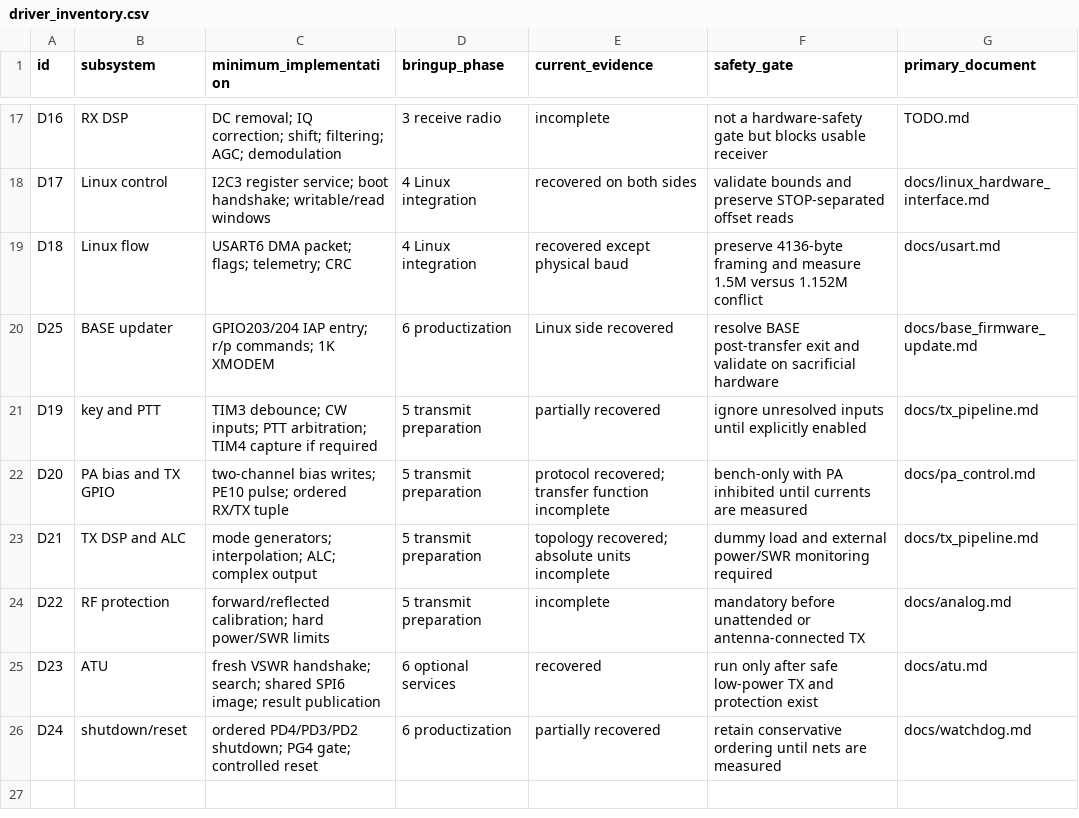
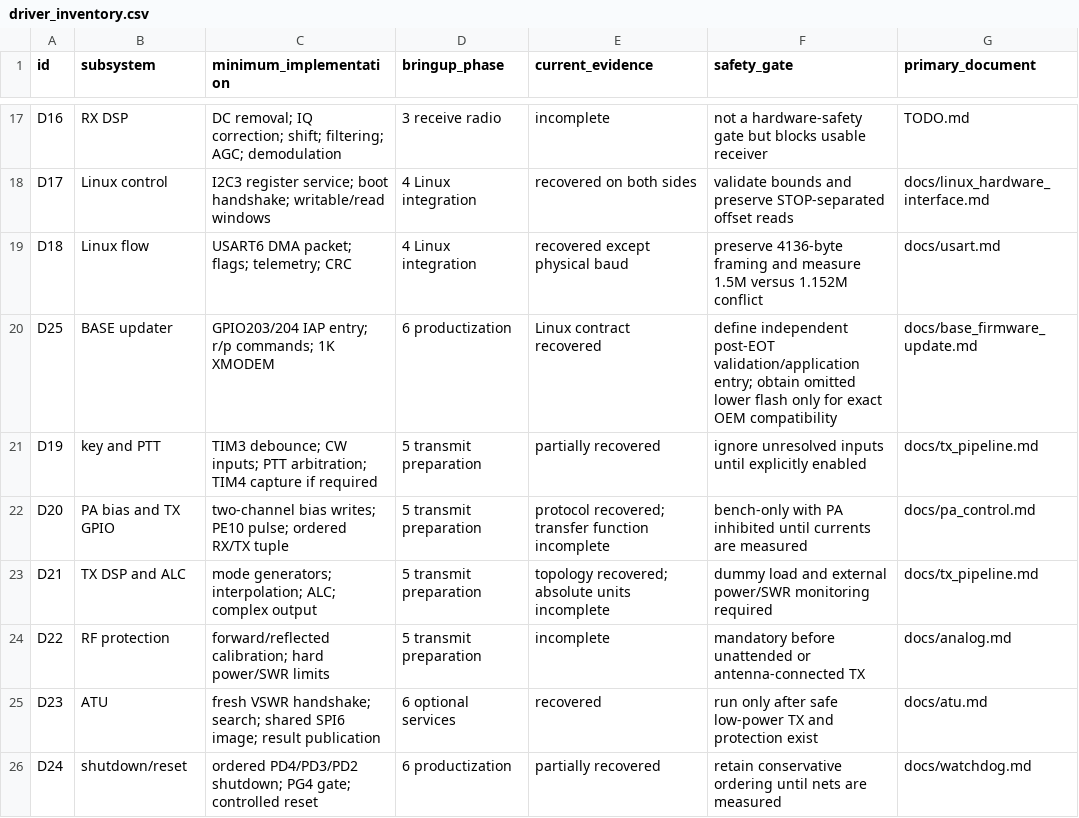
Before and after one commit to SP5TLS/x6100-base, a CSV file: analysis/implementation/driver_inventory.csv, drawn as a sheet; only a part is shown, gaps mark what is left out.

```diff
--- a/analysis/implementation/driver_inventory.csv
+++ b/analysis/implementation/driver_inventory.csv
@@ -19,3 +19,3 @@ D17,Linux control,"I2C3 register service; boot handshake; writable/read windows"
 D18,Linux flow,"USART6 DMA packet; flags; telemetry; CRC",4 Linux integration,recovered except physical baud,"preserve 4136-byte framing and measure 1.5M versus 1.152M conflict",docs/usart.md
-D25,BASE updater,"GPIO203/204 IAP entry; r/p commands; 1K XMODEM",6 productization,Linux side recovered,"resolve BASE post-transfer exit and validate on sacrificial hardware",docs/base_firmware_update.md
+D25,BASE updater,"GPIO203/204 IAP entry; r/p commands; 1K XMODEM",6 productization,Linux contract recovered,"define independent post-EOT validation/application entry; obtain omitted lower flash only for exact OEM compatibility",docs/base_firmware_update.md
 D19,key and PTT,"TIM3 debounce; CW inputs; PTT arbitration; TIM4 capture if required",5 transmit preparation,partially recovered,"ignore unresolved inputs until explicitly enabled",docs/tx_pipeline.md
```
Also changed, not shown: analysis/implementation/readiness_gaps.csv, 5 other files.
